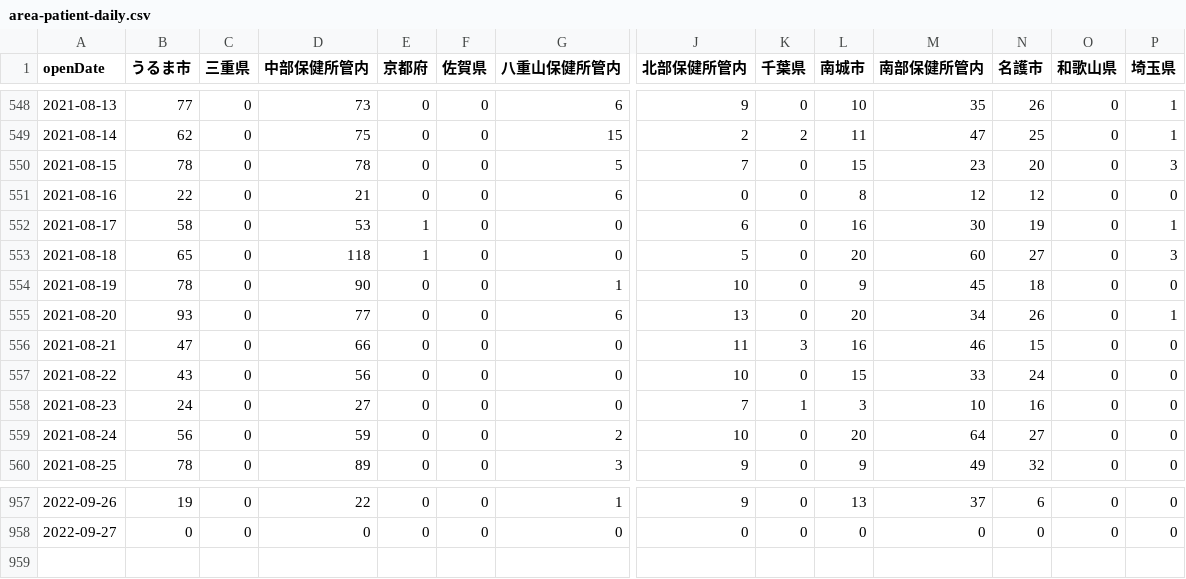
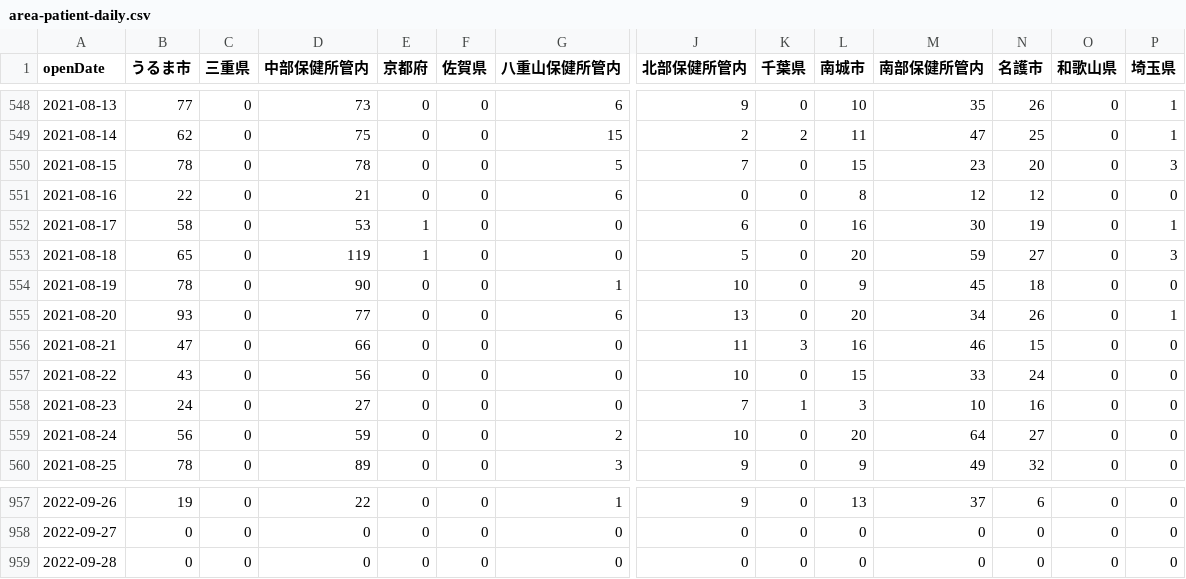
Before and after one commit to t-ube/parser-covid19-oka-summary, a CSV file: data/area-patient-daily.csv, drawn as a sheet; only a part is shown, gaps mark what is left out; rows hold the shown columns only; the diff names each change by its address in the sheet, - before the commit and + after, or states it on an @@ line.

```diff
--- a/data/area-patient-daily.csv
+++ b/data/area-patient-daily.csv
-D553 (中部保健所管内): 118
+D553 (中部保健所管内): 119
-M553 (南部保健所管内): 60
+M553 (南部保健所管内): 59
+row 959: 2022-09-28 | 0 | 0 | 0 | 0 | 0 | 0 | 0 | 0 | 0 | 0 | 0 | 0 | 0
```
Also changed, not shown: data/area-patient-7days.csv, data/area-patient-total.csv, 26 other files.
